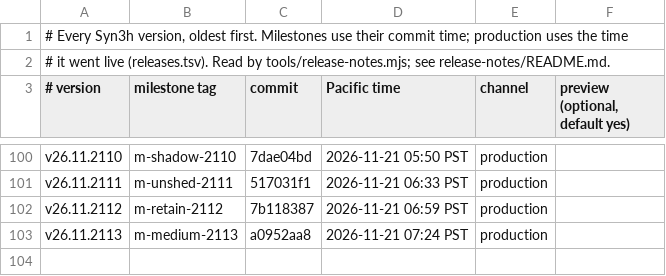
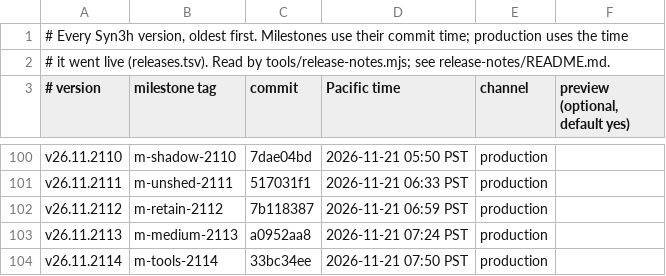
Before and after one commit to terran-labs/syn3h, a TSV file: release-notes/history.tsv, drawn as a sheet; only a part is shown, gaps mark what is left out; the diff names each change by its address in the sheet, - before the commit and + after, or states it on an @@ line.

```diff
--- a/release-notes/history.tsv
+++ b/release-notes/history.tsv
+row 104: v26.11.2114 | m-tools-2114 | 33bc34ee | 2026-11-21 07:50 PST | production
```
Also changed, not shown: 3 other files.
